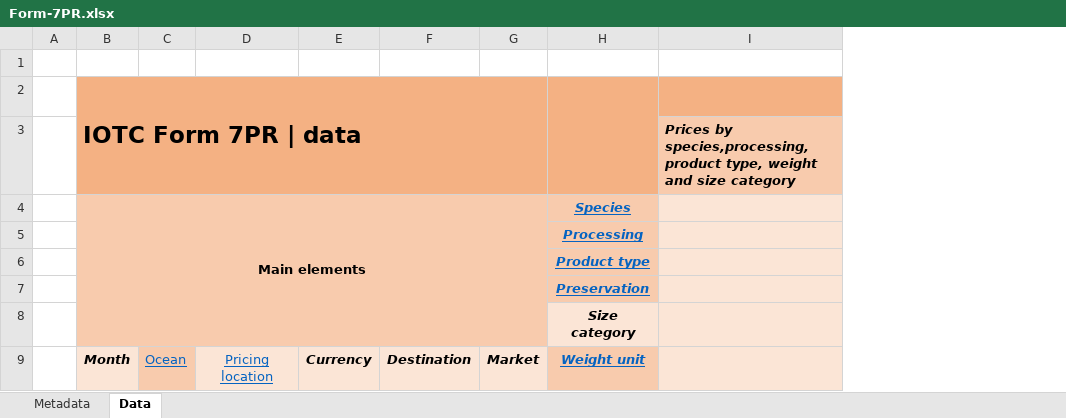
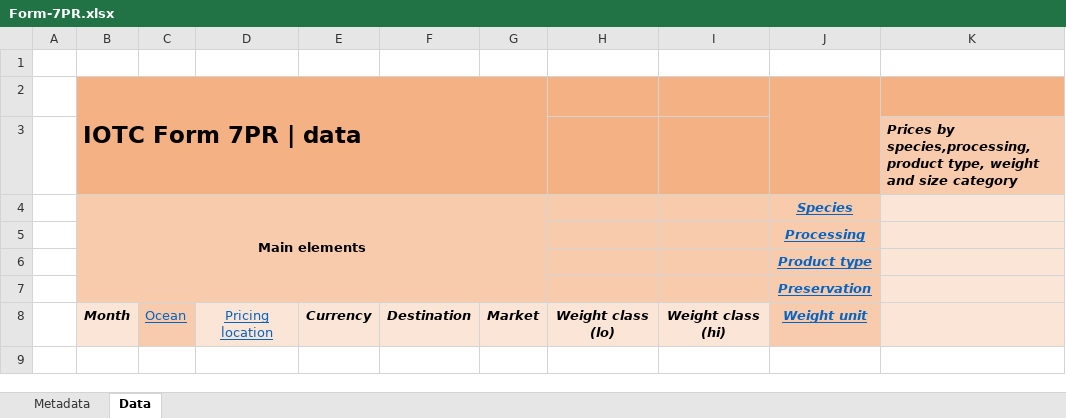
Before and after one commit to iotc-secretariat/iotc-reference-forms, an Excel workbook: form_reporting_templates/Form-7PR.xlsx, sheet Data, drawn as a sheet; values as stored, in another font and other column widths than the file's, no borders; conditional formats not drawn; removed rows and columns are numbered as before the commit, all else as after; the diff names each change by its address in the sheet, - before the commit and + after, or states it on an @@ line.

Commit message:
updates 7PR

```diff
--- a/form_reporting_templates/Form-7PR.xlsx (sheet Data)
+++ b/form_reporting_templates/Form-7PR.xlsx (sheet Data)
+column H, row 8: Weight class (lo)
+column I, row 8: Weight class (hi)
-row 8:  |  |  |  |  |  |  | Size category
```
